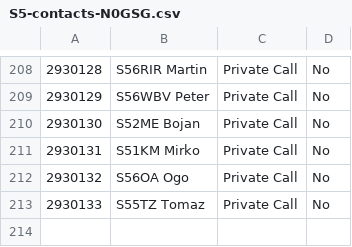
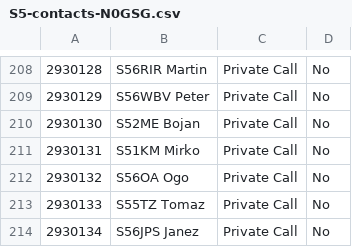
Before and after one commit to b4d/dmr, a CSV file: N0GSG/S5-contacts-N0GSG.csv, drawn as a sheet; only a part is shown, gaps mark what is left out; the diff names each change by its address in the sheet, - before the commit and + after, or states it on an @@ line.

```diff
--- a/N0GSG/S5-contacts-N0GSG.csv
+++ b/N0GSG/S5-contacts-N0GSG.csv
+row 214: 2930134 | S56JPS Janez | Private Call | No
```
Also changed, not shown: N0GSG/S5-channels-N0GSG.csv, 2 other files.
